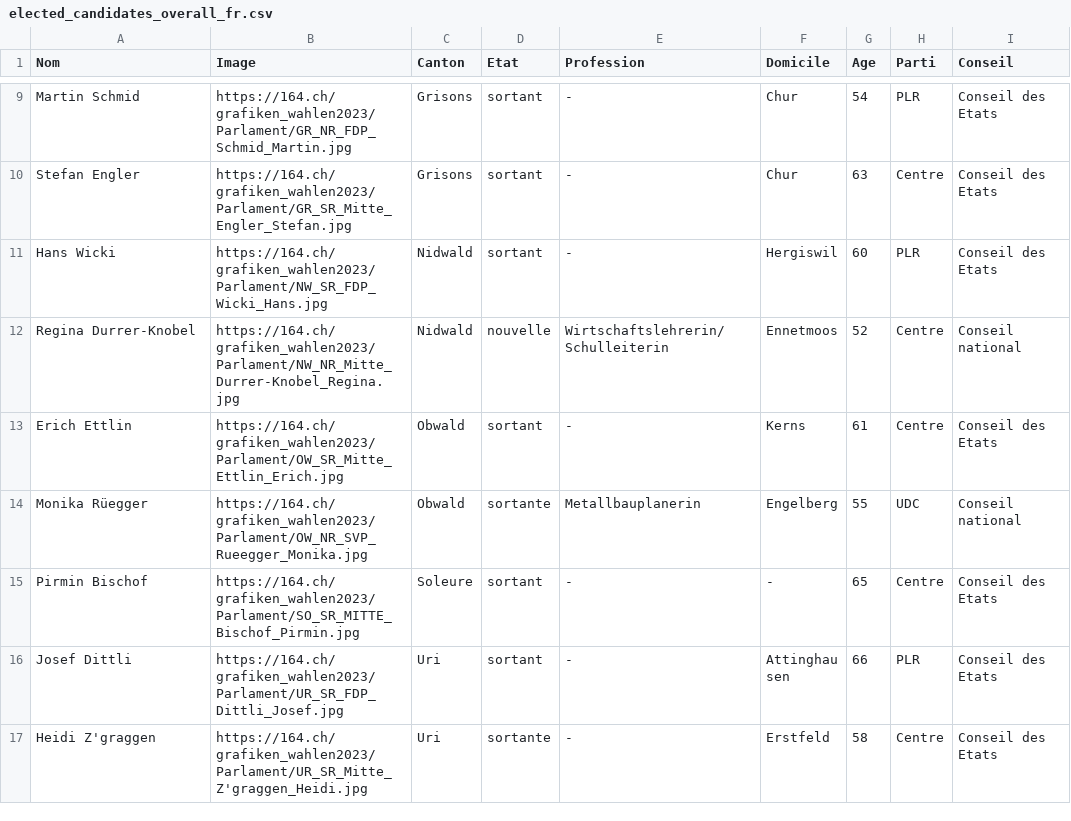
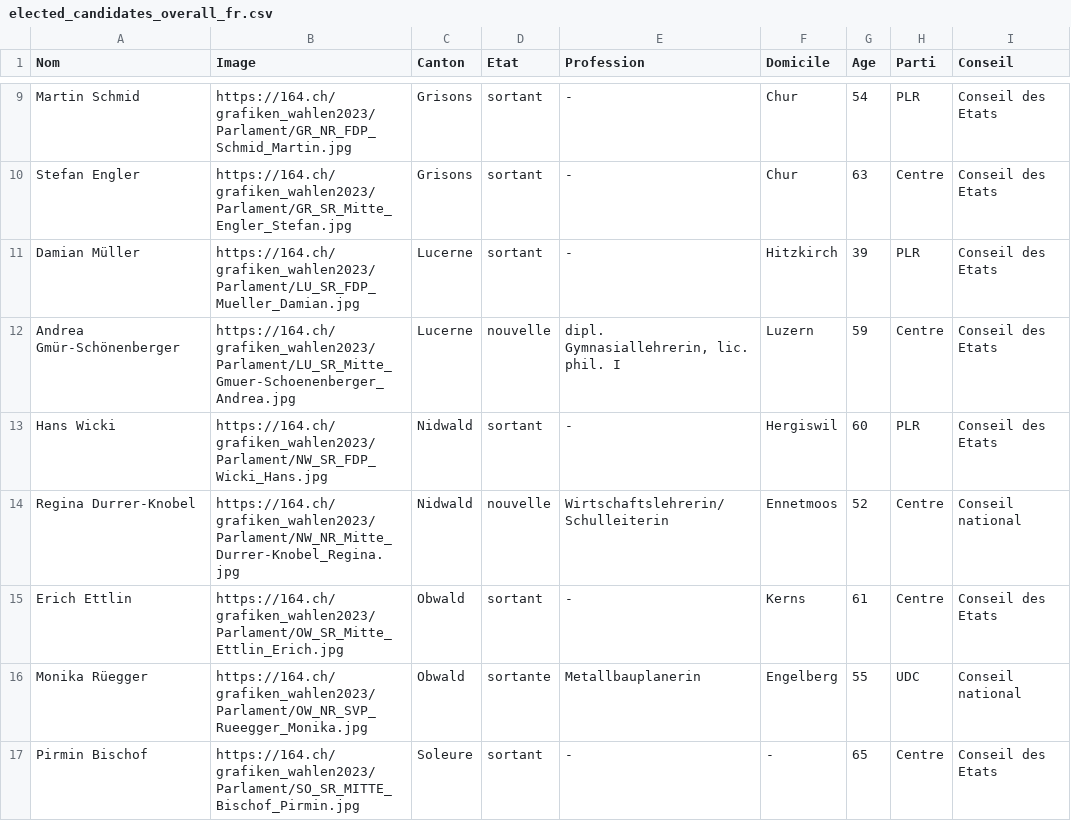
Before and after one commit to awp-finanznachrichten/sda_eidgenoessische_wahlen_datafeed, a CSV file: Output/elected_candidates_overall_fr.csv, drawn as a sheet; only a part is shown, gaps mark what is left out; the shorter side is filled out with more unchanged rows; the diff names each change by its address in the sheet, - before the commit and + after, or states it on an @@ line.

```diff
--- a/Output/elected_candidates_overall_fr.csv
+++ b/Output/elected_candidates_overall_fr.csv
+row 11: Damian Müller | https://164.ch/grafiken_wahlen2023/Parlament/LU_SR_FDP_Mueller_Damian.jpg | Lucerne | sortant | - | Hitzkirch | 39 | PLR | Conseil des Etats
+row 12: Andrea Gmür-Schönenberger | https://164.ch/grafiken_wahlen2023/Parlament/LU_SR_Mitte_Gmuer-Schoenenberger_Andrea.jpg | Lucerne | nouvelle | dipl. Gymnasiallehrerin, lic. phil. I | Luzern | 59 | Centre | Conseil des Etats
```
Also changed, not shown: Output/elected_candidates_overall_de.csv, Output/elected_candidates_overall_it.csv, 16 other files.
